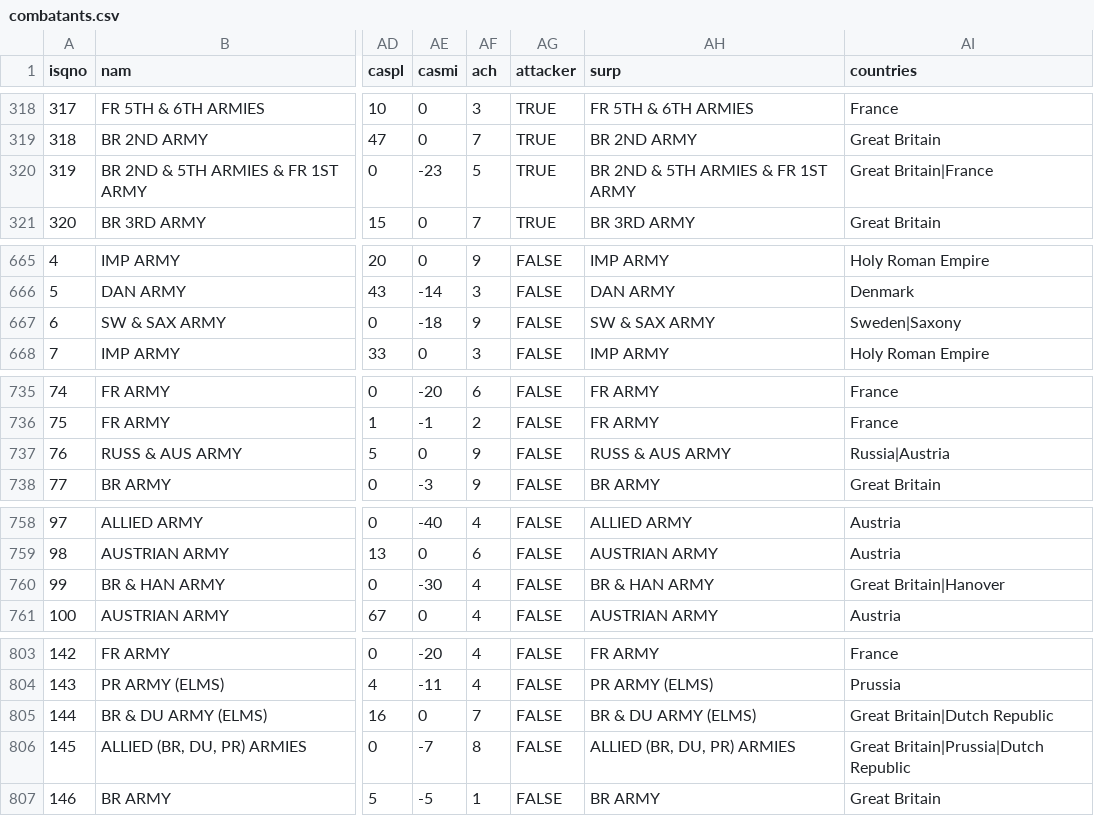
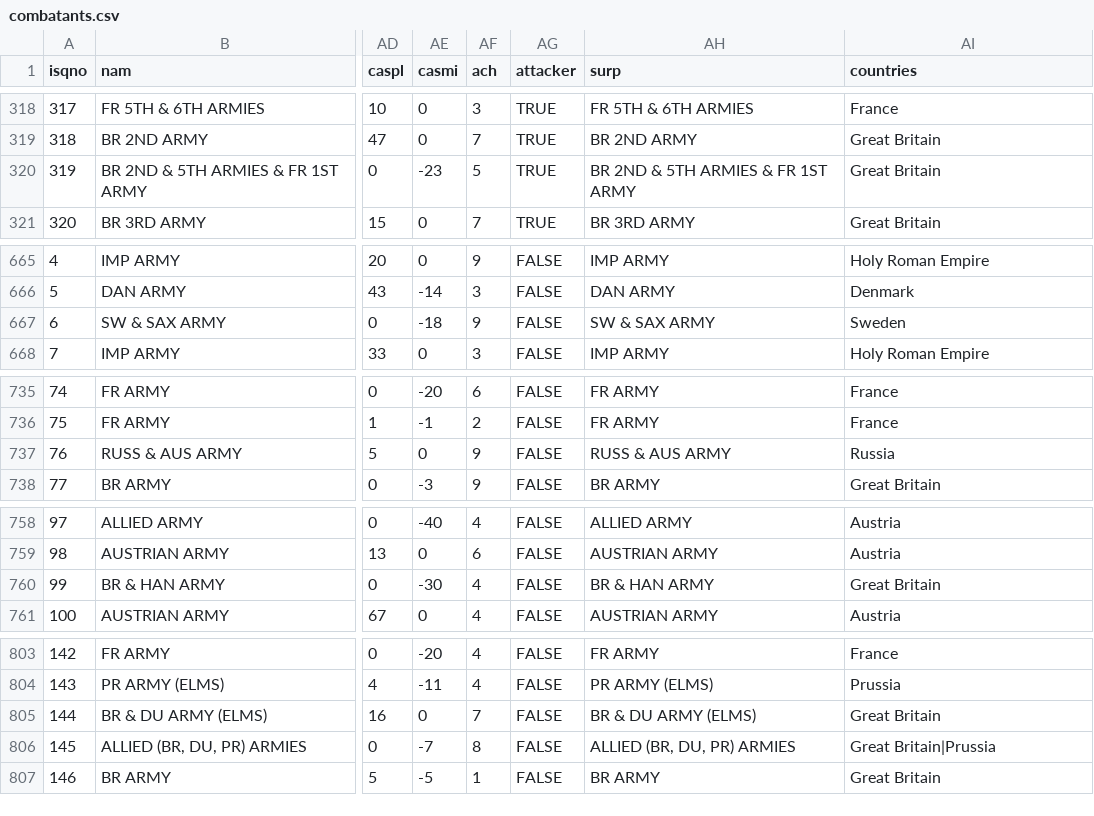
Before and after one commit to jrnold/CDB90, a CSV file: data/combatants.csv, drawn as a sheet; only a part is shown, gaps mark what is left out; the diff covers the shown part only; the diff names each change by its address in the sheet, - before the commit and + after, or states it on an @@ line.

```diff
--- a/data/combatants.csv
+++ b/data/combatants.csv
-AI320 (countries): Great Britain|France
+AI320 (countries): Great Britain
-AI667 (countries): Sweden|Saxony
+AI667 (countries): Sweden
-AI737 (countries): Russia|Austria
+AI737 (countries): Russia
-AI760 (countries): Great Britain|Hanover
+AI760 (countries): Great Britain
-AI805 (countries): Great Britain|Dutch Republic
+AI805 (countries): Great Britain
-AI806 (countries): Great Britain|Prussia|Dutch Republic
+AI806 (countries): Great Britain|Prussia
```
Also changed, not shown: 25 edited cells elsewhere in this file, data/battles.csv, 3 other files.
